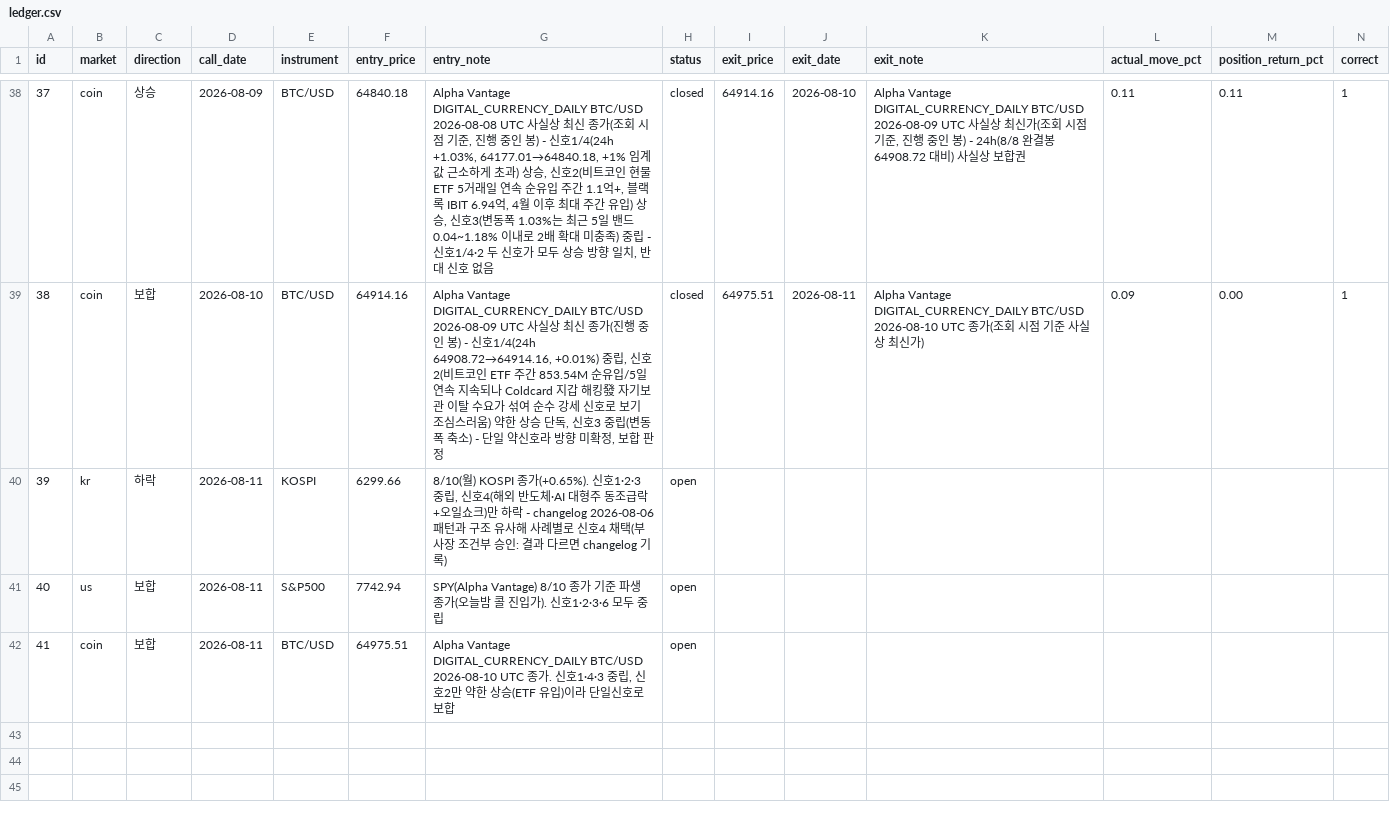
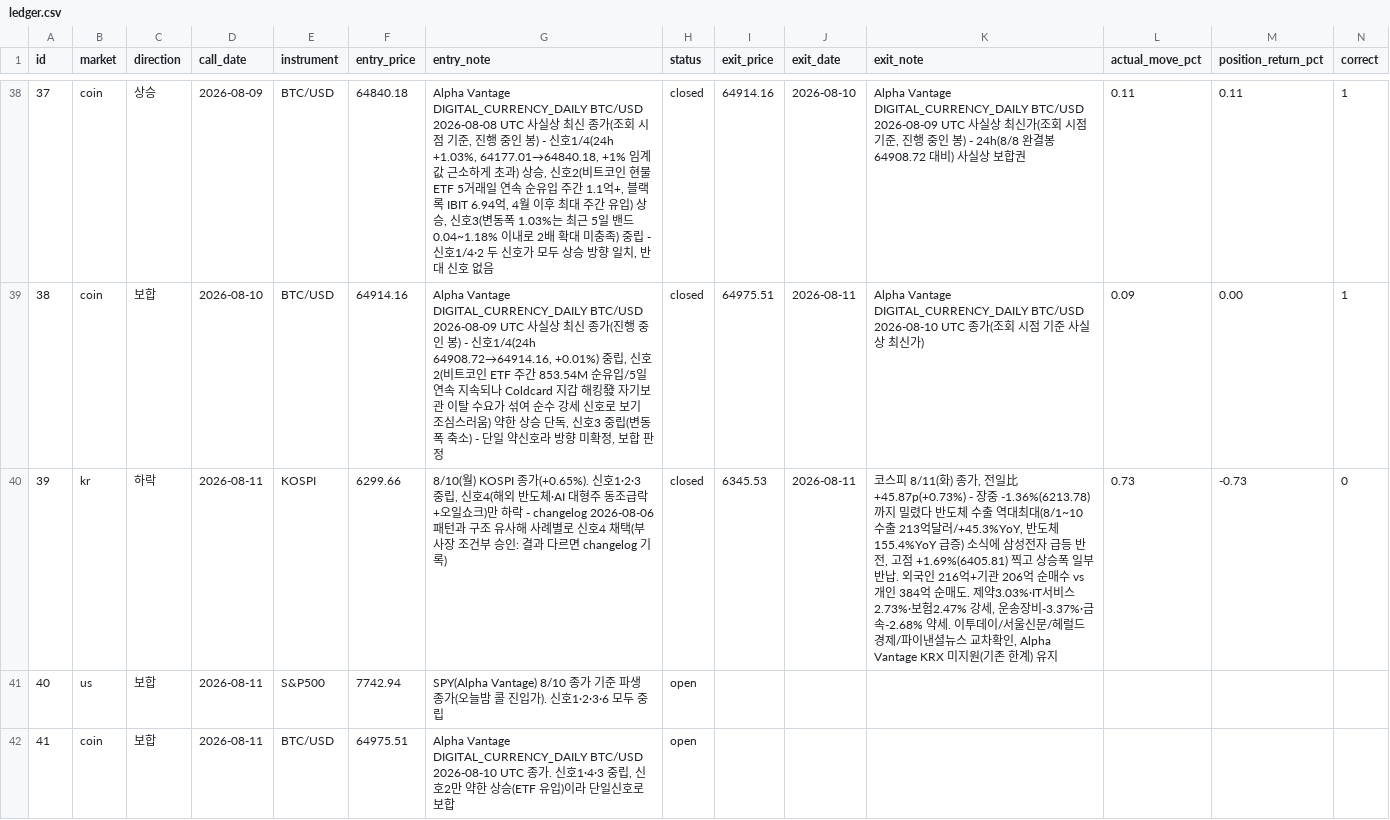
Before and after one commit to Yujin-park1111/claude_project, a CSV file: portfolio/ledger.csv, drawn as a sheet; only a part is shown, gaps mark what is left out.

```diff
--- a/portfolio/ledger.csv
+++ b/portfolio/ledger.csv
@@ -39,3 +39,3 @@ id,market,direction,call_date,instrument,entry_price,entry_note,status,exit_pric
 38,coin,보합,2026-08-10,BTC/USD,64914.16,"Alpha Vantage DIGITAL_CURRENCY_DAILY BTC/USD 2026-08-09 UTC 사실상 최신 종가(진행 중인 봉) - 신호1/4(24h 64908.72→64914.16, +0.01%) 중립, 신호2(비트코인 ETF 주간 853.54M 순유입/5일 연속 지속되나 Coldcard 지갑 해킹發 자기보관 이탈 수요가 섞여 순수 강세 신호로 보기 조심스러움) 약한 상승 단독, 신호3 중립(변동폭 축소) - 단일 약신호라 방향 미확정, 보합 판정",closed,64975.51,2026-08-11,Alpha Vantage DIGITAL_CURRENCY_DAILY BTC/USD 2026-08-10 UTC 종가(조회 시점 기준 사실상 최신가),0.09,0.00,1
-39,kr,하락,2026-08-11,KOSPI,6299.66,"8/10(월) KOSPI 종가(+0.65%). 신호1·2·3 중립, 신호4(해외 반도체·AI 대형주 동조급락+오일쇼크)만 하락 - changelog 2026-08-06 패턴과 구조 유사해 사례별로 신호4 채택(부사장 조건부 승인: 결과 다르면 changelog 기록)",open,,,,,,
+39,kr,하락,2026-08-11,KOSPI,6299.66,"8/10(월) KOSPI 종가(+0.65%). 신호1·2·3 중립, 신호4(해외 반도체·AI 대형주 동조급락+오일쇼크)만 하락 - changelog 2026-08-06 패턴과 구조 유사해 사례별로 신호4 채택(부사장 조건부 승인: 결과 다르면 changelog 기록)",closed,6345.53,2026-08-11,"코스피 8/11(화) 종가, 전일比 +45.87p(+0.73%) - 장중 -1.36%(6213.78)까지 밀렸다 반도체 수출 역대최대(8/1~10 수출 213억달러/+45.3%YoY, 반도체 155.4%YoY 급증) 소식에 삼성전자 급등 반전, 고점 +1.69%(6405.81) 찍고 상승폭 일부 반납. 외국인 216억+기관 206억 순매수 vs 개인 384억 순매도. 제약3.03%·IT서비스2.73%·보험2.47% 강세, 운송장비-3.37%·금속-2.68% 약세. 이투데이/서울신문/헤럴드경제/파이낸셜뉴스 교차확인, Alpha Vantage KRX 미지원(기존 한계) 유지",0.73,-0.73,0
 40,us,보합,2026-08-11,S&P500,7742.94,SPY(Alpha Vantage) 8/10 종가 기준 파생 종가(오늘밤 콜 진입가). 신호1·2·3·6 모두 중립,open,,,,,,
```
Also changed, not shown: 2 other files.
